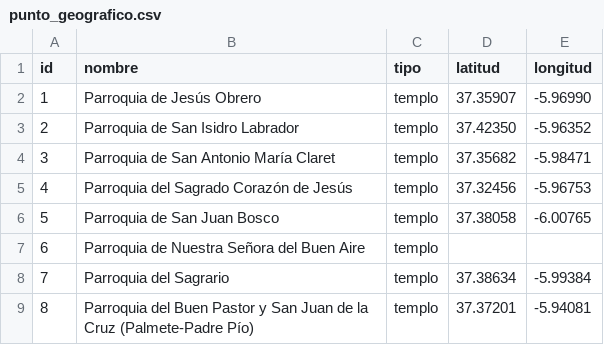
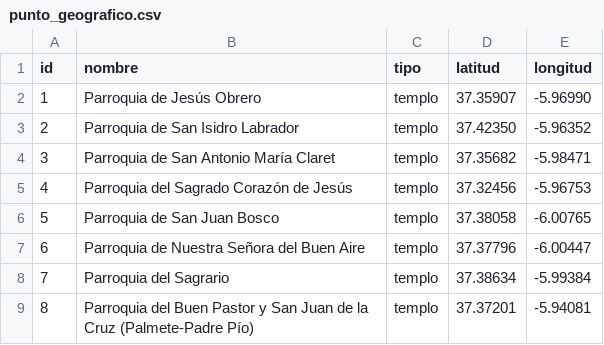
Before and after one commit to barrerot/cofradar2026, a CSV file: docs/datos/punto_geografico.csv, drawn as a sheet; only a part is shown.

```diff
--- a/docs/datos/punto_geografico.csv
+++ b/docs/datos/punto_geografico.csv
@@ -6,3 +6,3 @@ id,nombre,tipo,latitud,longitud
 5,Parroquia de San Juan Bosco,templo,37.38058,-6.00765
-6,Parroquia de Nuestra Señora del Buen Aire,templo,,
+6,Parroquia de Nuestra Señora del Buen Aire,templo,37.37796,-6.00447
 7,Parroquia del Sagrario,templo,37.38634,-5.99384
```
